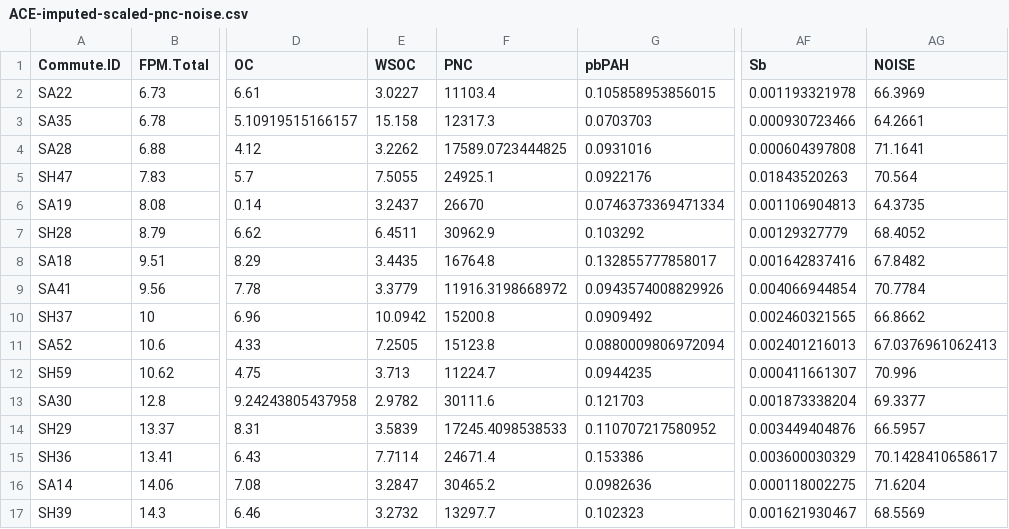
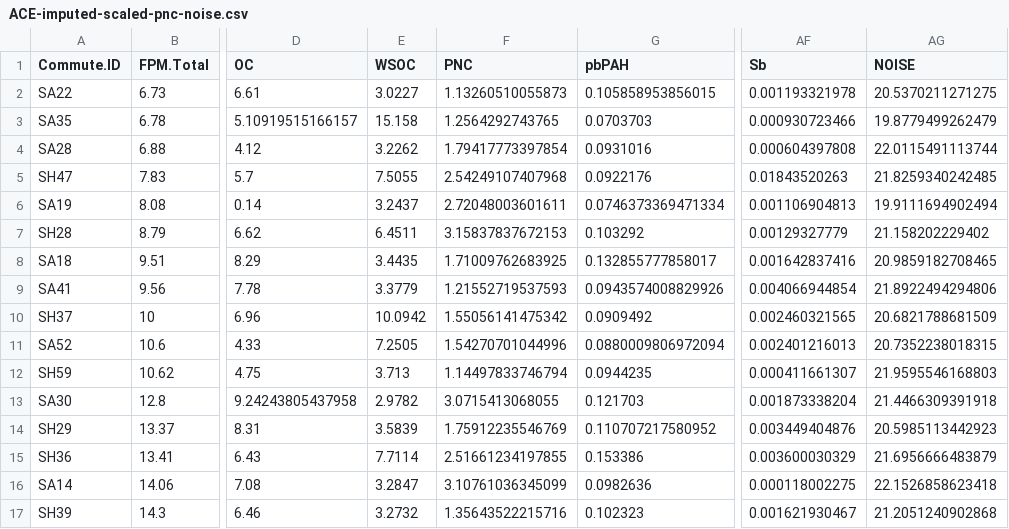
Before and after one commit to kralljr/kralljr.github.io, a CSV file: ACE-imputed-scaled-pnc-noise.csv, drawn as a sheet; only a part is shown, gaps mark what is left out; the diff covers the shown part only; the diff names each change by its address in the sheet, - before the commit and + after, or states it on an @@ line.

Commit message:
Update datasets: jeremy email

```diff
--- a/ACE-imputed-scaled-pnc-noise.csv
+++ b/ACE-imputed-scaled-pnc-noise.csv
-F2 (PNC): 11103.4
+F2 (PNC): 1.13260510055873
-AG2 (NOISE): 66.3969
+AG2 (NOISE): 20.5370211271275
-F3 (PNC): 12317.3
+F3 (PNC): 1.2564292743765
-AG3 (NOISE): 64.2661
+AG3 (NOISE): 19.8779499262479
-F4 (PNC): 17589.0723444825
+F4 (PNC): 1.79417773397854
-AG4 (NOISE): 71.1641
+AG4 (NOISE): 22.0115491113744
-F5 (PNC): 24925.1
+F5 (PNC): 2.54249107407968
-AG5 (NOISE): 70.564
+AG5 (NOISE): 21.8259340242485
-F6 (PNC): 26670
+F6 (PNC): 2.72048003601611
-AG6 (NOISE): 64.3735
+AG6 (NOISE): 19.9111694902494
-F7 (PNC): 30962.9
+F7 (PNC): 3.15837837672153
-AG7 (NOISE): 68.4052
+AG7 (NOISE): 21.158202229402
-F8 (PNC): 16764.8
+F8 (PNC): 1.71009762683925
-AG8 (NOISE): 67.8482
+AG8 (NOISE): 20.9859182708465
-F9 (PNC): 11916.3198668972
+F9 (PNC): 1.21552719537593
-AG9 (NOISE): 70.7784
+AG9 (NOISE): 21.8922494294806
-F10 (PNC): 15200.8
+F10 (PNC): 1.55056141475342
-AG10 (NOISE): 66.8662
+AG10 (NOISE): 20.6821788681509
-F11 (PNC): 15123.8
+F11 (PNC): 1.54270701044996
-AG11 (NOISE): 67.0376961062413
+AG11 (NOISE): 20.7352238018315
-F12 (PNC): 11224.7
+F12 (PNC): 1.14497833746794
-AG12 (NOISE): 70.996
+AG12 (NOISE): 21.9595546168803
-F13 (PNC): 30111.6
+F13 (PNC): 3.0715413068055
-AG13 (NOISE): 69.3377
+AG13 (NOISE): 21.4466309391918
-F14 (PNC): 17245.4098538533
+F14 (PNC): 1.75912235546769
-AG14 (NOISE): 66.5957
+AG14 (NOISE): 20.5985113442923
-F15 (PNC): 24671.4
+F15 (PNC): 2.51661234197855
-AG15 (NOISE): 70.1428410658617
+AG15 (NOISE): 21.6956666483879
-F16 (PNC): 30465.2
+F16 (PNC): 3.10761036345099
-AG16 (NOISE): 71.6204
+AG16 (NOISE): 22.1526858623418
-F17 (PNC): 13297.7
+F17 (PNC): 1.35643522215716
-AG17 (NOISE): 68.5569
+AG17 (NOISE): 21.2051240902868
```
Also changed, not shown: 140 edited cells elsewhere in this file, 2 other files.
